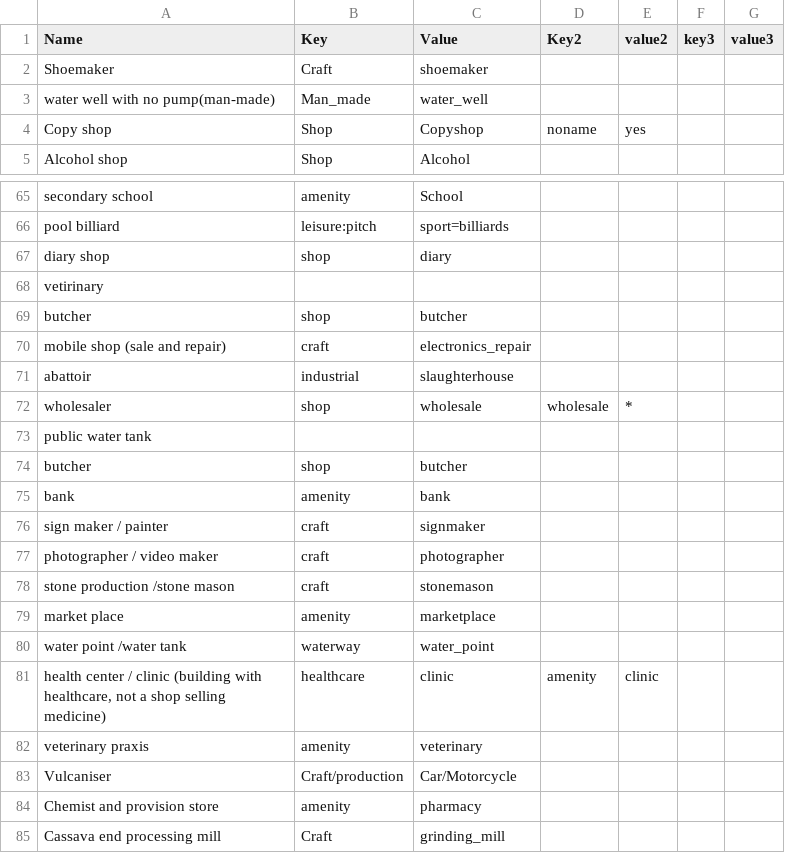
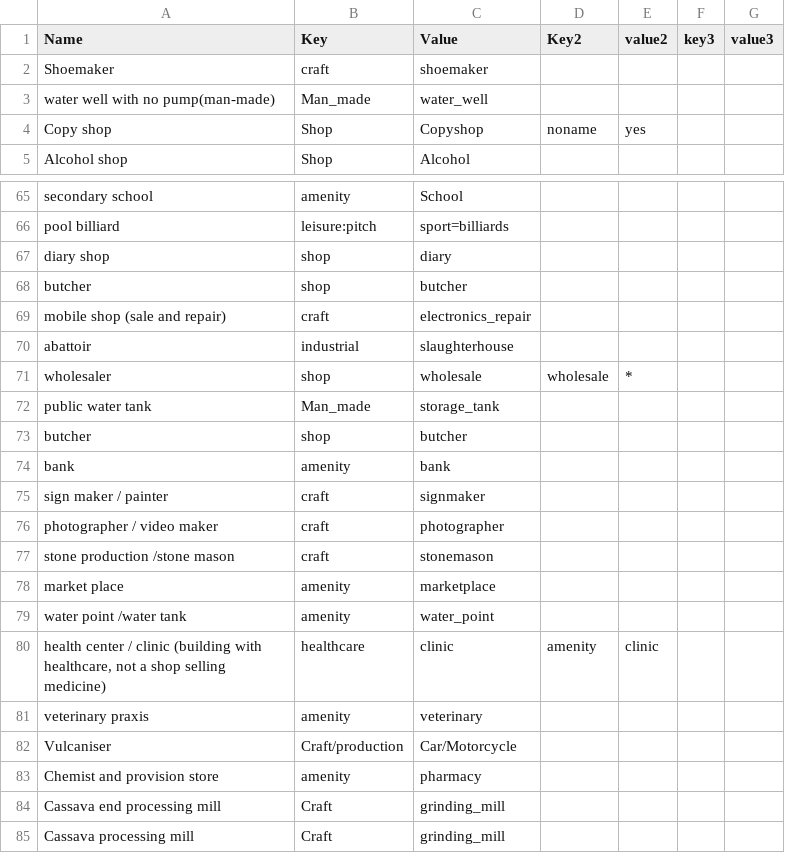
Before and after one commit to IntegrationEE/NESPII-Data-Import-Attachments, a CSV file: shp2osm/taglist.csv, drawn as a sheet; only a part is shown, gaps mark what is left out; the shorter side is filled out with more unchanged rows; the diff covers the shown part only.

```diff
--- a/shp2osm/taglist.csv
+++ b/shp2osm/taglist.csv
@@ -1,3 +1,3 @@
 Name,Key,Value,Key2,value2,key3,value3
-Shoemaker,Craft,shoemaker,,,,
+Shoemaker,craft,shoemaker,,,,
 water well with no pump(man-made),Man_made,water_well,,,,
@@ -67,3 +67,2 @@ pool billiard,leisure:pitch,sport=billiards,,,,
 diary shop,shop,diary,,,,
-vetirinary,,,,,,
 butcher,shop,butcher,,,,
@@ -72,3 +71,3 @@ abattoir,industrial,slaughterhouse ,,,,
 wholesaler,shop,wholesale,wholesale,*,,
-public water tank,,,,,,
+public water tank,Man_made,storage_tank,,,,
 butcher,shop,butcher,,,,
@@ -79,3 +78,3 @@ stone production /stone mason,craft,stonemason,,,,
 market place,amenity,marketplace,,,,
-water point /water tank,waterway,water_point,,,,
+water point /water tank,amenity,water_point,,,,
 "health center / clinic (building with healthcare, not a shop selling medicine)",healthcare,clinic,amenity,clinic,,
```
Also changed, not shown: 3 added rows and 15 edited cells elsewhere in this file, 2 other files.
